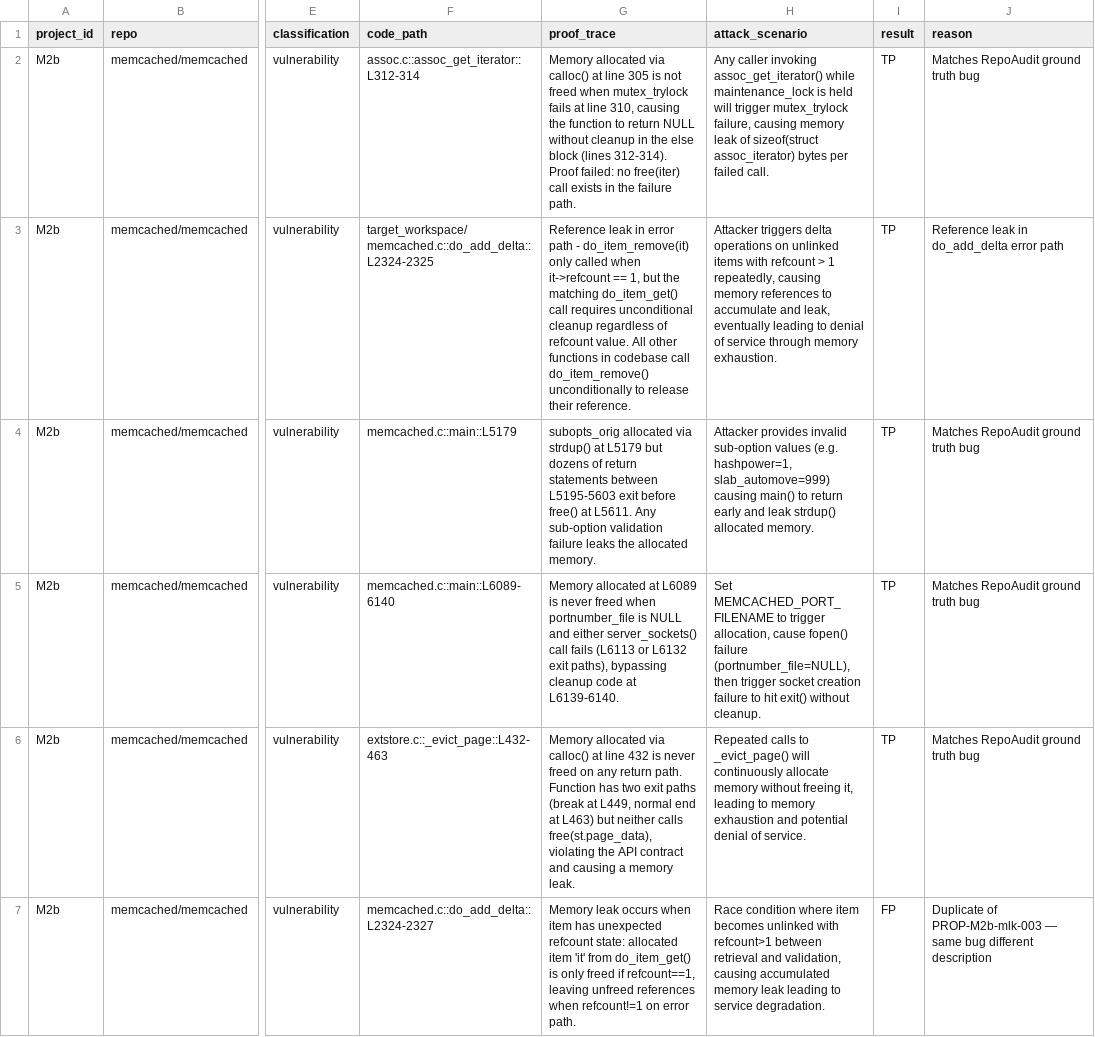
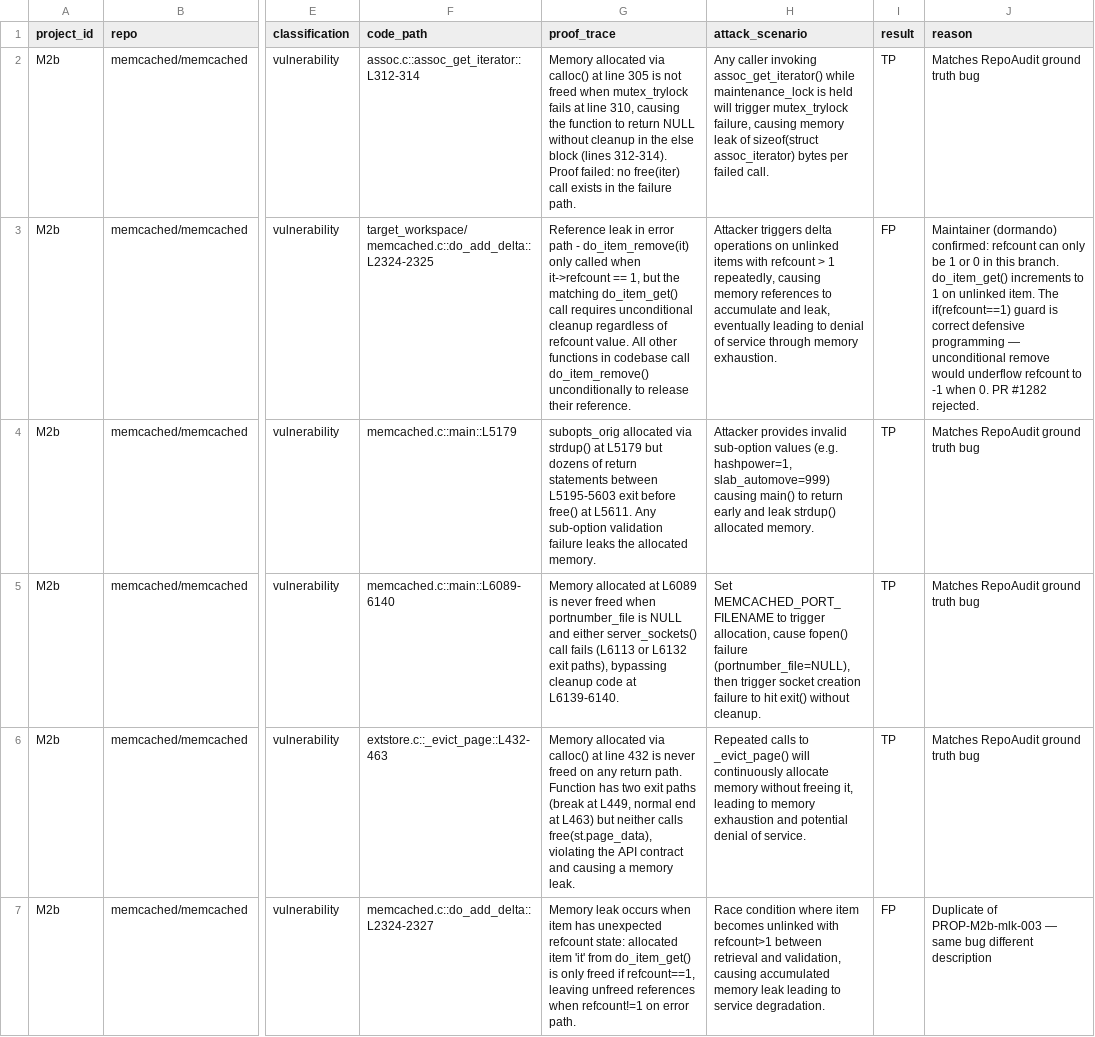
Before and after one commit to Meta-Develop/speca_for_codex, a CSV file: benchmarks/results/rq2a/speca_sonnet4/M2b/human_review.csv, drawn as a sheet; only a part is shown, gaps mark what is left out; the diff names each change by its address in the sheet, - before the commit and + after, or states it on an @@ line.

Commit message:
rq2a: human review M2b-mlk-003 TP→FP — maintainer confirmed correct
memcached maintainer (dormando) confirmed in PR #1282 that refcount
can only be 1 or 0 in the else branch of do_add_delta(). The
if(refcount==1) guard is intentional defensive programming — making
do_item_remove unconditional would underflow refcount when 0.

```diff
--- a/benchmarks/results/rq2a/speca_sonnet4/M2b/human_review.csv
+++ b/benchmarks/results/rq2a/speca_sonnet4/M2b/human_review.csv
-I3 (result): TP
+I3 (result): FP
-J3 (reason): Reference leak in do_add_delta error path
+J3 (reason): Maintainer (dormando) confirmed: refcount can only be 1 or 0 in this branch. do_item_get() increments to 1 on unlinked item. The if(refcount==1) guard is correct defensive programming — unconditional remove would underflow refcount to -1 when 0. PR #1282 rejected.
```
